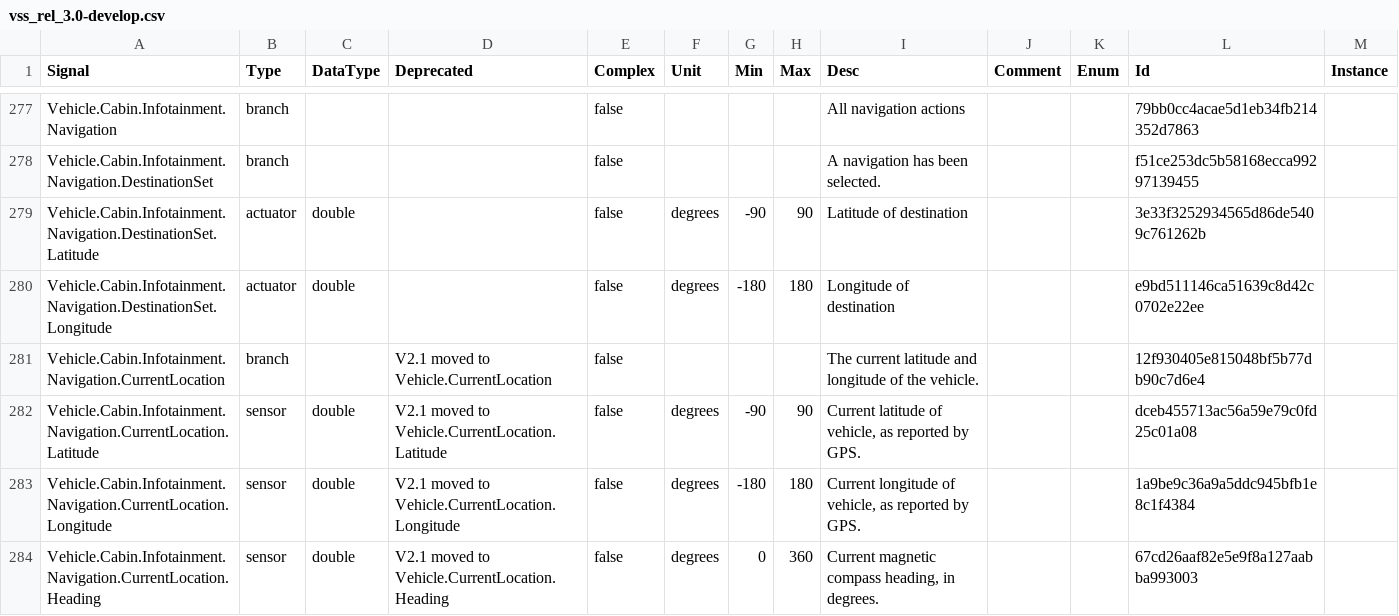
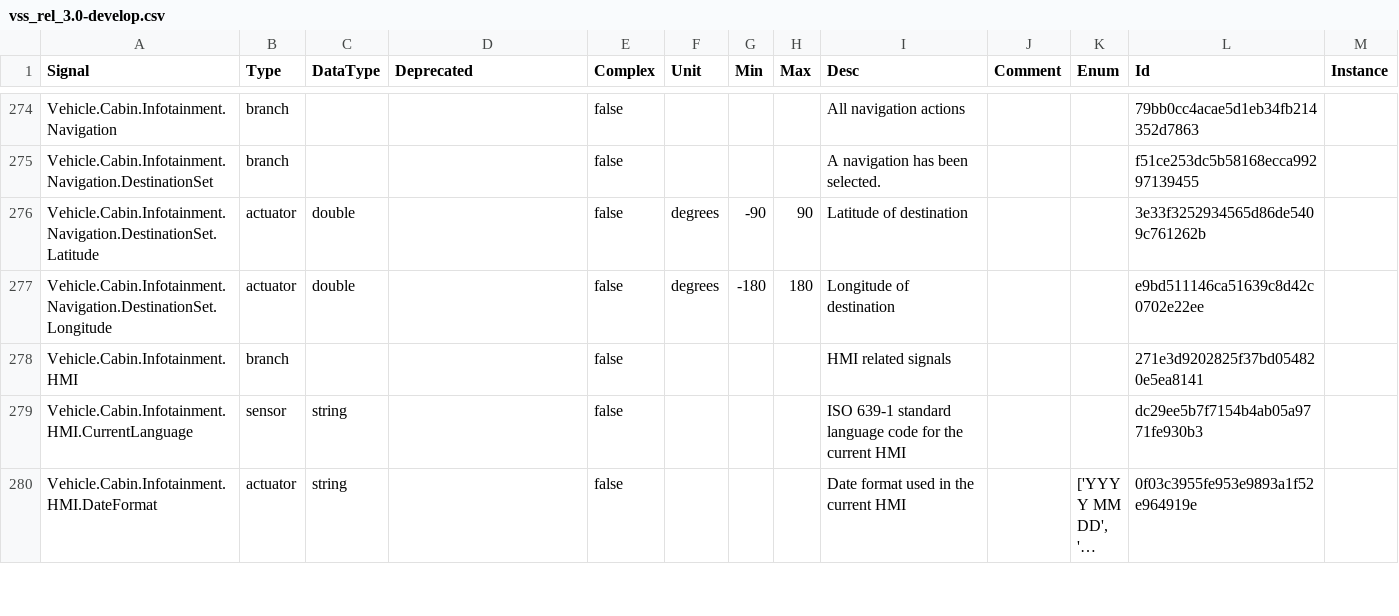
Before and after one commit to olFi95/vehicle_signal_specification, a CSV file: releases/nightly/vss_rel_3.0-develop.csv, drawn as a sheet; only a part is shown, gaps mark what is left out; the shorter side is filled out with more unchanged rows; long unchanged cells end in …; the diff covers the shown part only; the diff names each change by its address in the sheet, - before the commit and + after, or states it on an @@ line.

```diff
--- a/releases/nightly/vss_rel_3.0-develop.csv
+++ b/releases/nightly/vss_rel_3.0-develop.csv
-row 281: Vehicle.Cabin.Infotainment.Navigation.CurrentLocation | branch |  | V2.1 moved to Vehicle.CurrentLocation | false |  |  |  | The current latitude and longitude of the vehicle. |  |  | 12f930405e815048bf5b77db90c7d6e4
-row 282: Vehicle.Cabin.Infotainment.Navigation.CurrentLocation.Latitude | sensor | double | V2.1 moved to Vehicle.CurrentLocation.Latitude | false | degrees | -90 | 90 | Current latitude of vehicle, as reported by GPS. |  |  | dceb455713ac56a59e79c0fd25c01a08
-row 283: Vehicle.Cabin.Infotainment.Navigation.CurrentLocation.Longitude | sensor | double | V2.1 moved to Vehicle.CurrentLocation.Longitude | false | degrees | -180 | 180 | Current longitude of vehicle, as reported by GPS. |  |  | 1a9be9c36a9a5ddc945bfb1e8c1f4384
-row 284: Vehicle.Cabin.Infotainment.Navigation.CurrentLocation.Heading | sensor | double | V2.1 moved to Vehicle.CurrentLocation.Heading | false | degrees | 0 | 360 | Current magnetic compass heading, in degrees. |  |  | 67cd26aaf82e5e9f8a127aabba993003
```
Also changed, not shown: 14 removed rows elsewhere in this file, 27 other files.
